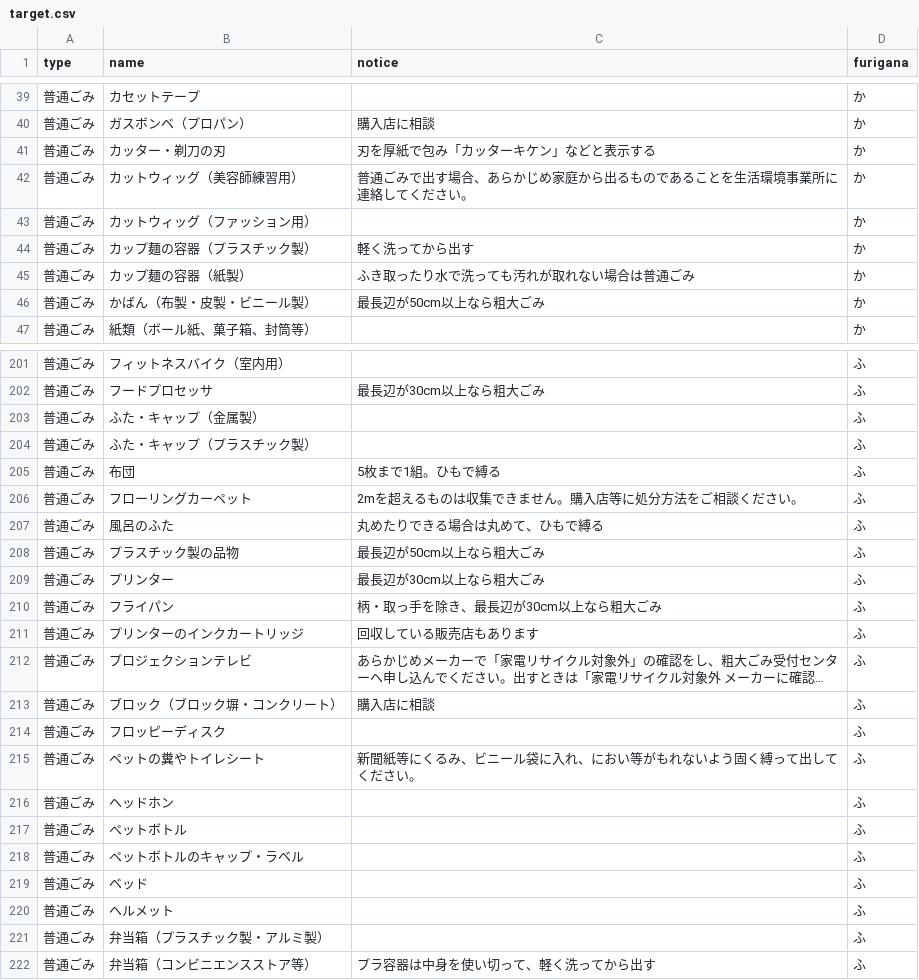
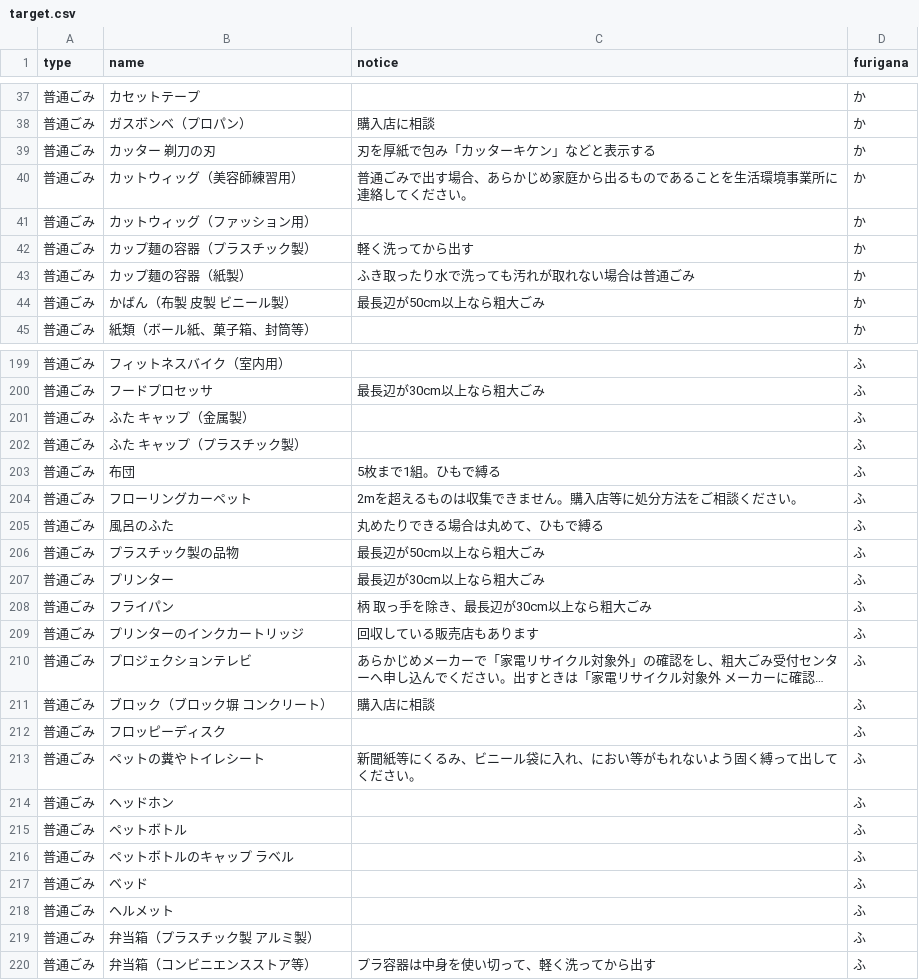
Before and after one commit to karamawariken/5374, a CSV file: data/target.csv, drawn as a sheet; only a part is shown, gaps mark what is left out; long unchanged cells end in …; addresses are those after the commit; the diff covers the shown part only; the diff names each change by its address in the sheet, - before the commit and + after, or states it on an @@ line.

```diff
--- a/data/target.csv
+++ b/data/target.csv
-B39 (name): カッター・剃刀の刃
+B39 (name): カッター 剃刀の刃
-B44 (name): かばん（布製・皮製・ビニール製）
+B44 (name): かばん（布製 皮製 ビニール製）
-B201 (name): ふた・キャップ（金属製）
+B201 (name): ふた キャップ（金属製）
-B202 (name): ふた・キャップ（プラスチック製）
+B202 (name): ふた キャップ（プラスチック製）
-C208 (notice): 柄・取っ手を除き、最長辺が30cm以上なら粗大ごみ
+C208 (notice): 柄 取っ手を除き、最長辺が30cm以上なら粗大ごみ
-B211 (name): ブロック（ブロック塀・コンクリート）
+B211 (name): ブロック（ブロック塀 コンクリート）
-B216 (name): ペットボトルのキャップ・ラベル
+B216 (name): ペットボトルのキャップ ラベル
-B219 (name): 弁当箱（プラスチック製・アルミ製）
+B219 (name): 弁当箱（プラスチック製 アルミ製）
```
Also changed, not shown: 2 removed rows and 26 edited cells elsewhere in this file.
